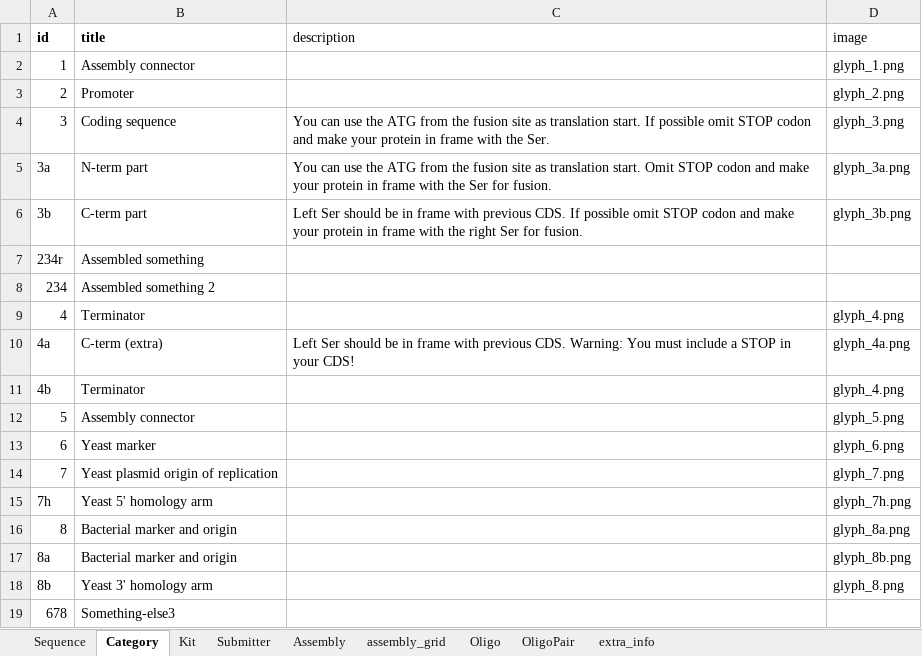
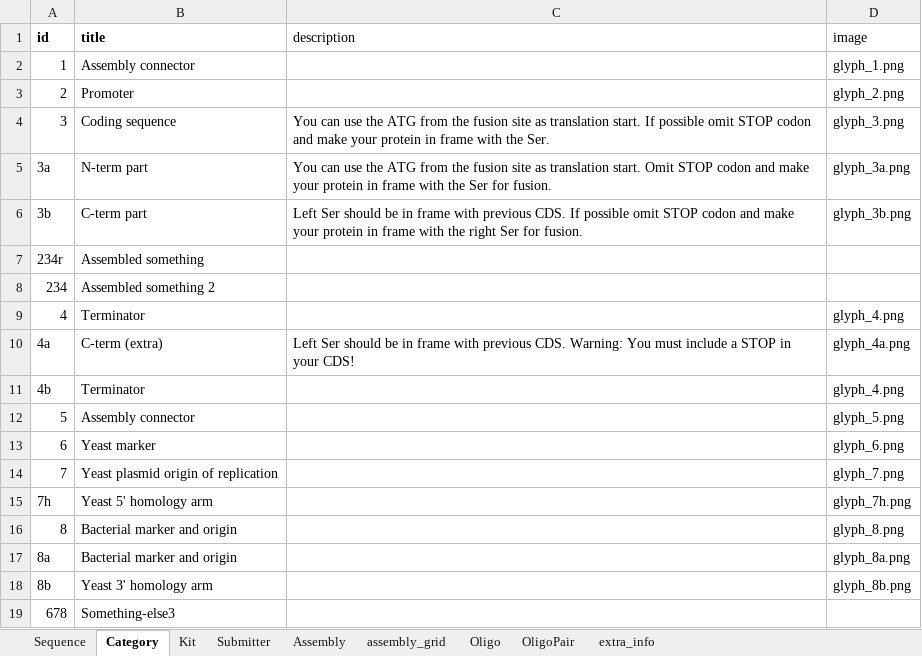
Before and after one commit to OpenCloning/OpenCloning-submission, an Excel workbook: submissions/kits-moclo-ytk/submission.xlsx, sheet Category, drawn as a sheet; values as stored, in another font and other column widths than the file's, no borders; the diff names each change by its address in the sheet, - before the commit and + after, or states it on an @@ line.

Commit message:
fix glyphs in MoClo-YTK submission excel file (#66)

```diff
--- a/submissions/kits-moclo-ytk/submission.xlsx (sheet Category)
+++ b/submissions/kits-moclo-ytk/submission.xlsx (sheet Category)
-D16 (image): glyph_8a.png
+D16 (image): glyph_8.png
-D17 (image): glyph_8b.png
+D17 (image): glyph_8a.png
-D18 (image): glyph_8.png
+D18 (image): glyph_8b.png
```
Also changed, not shown: 7 other files.
